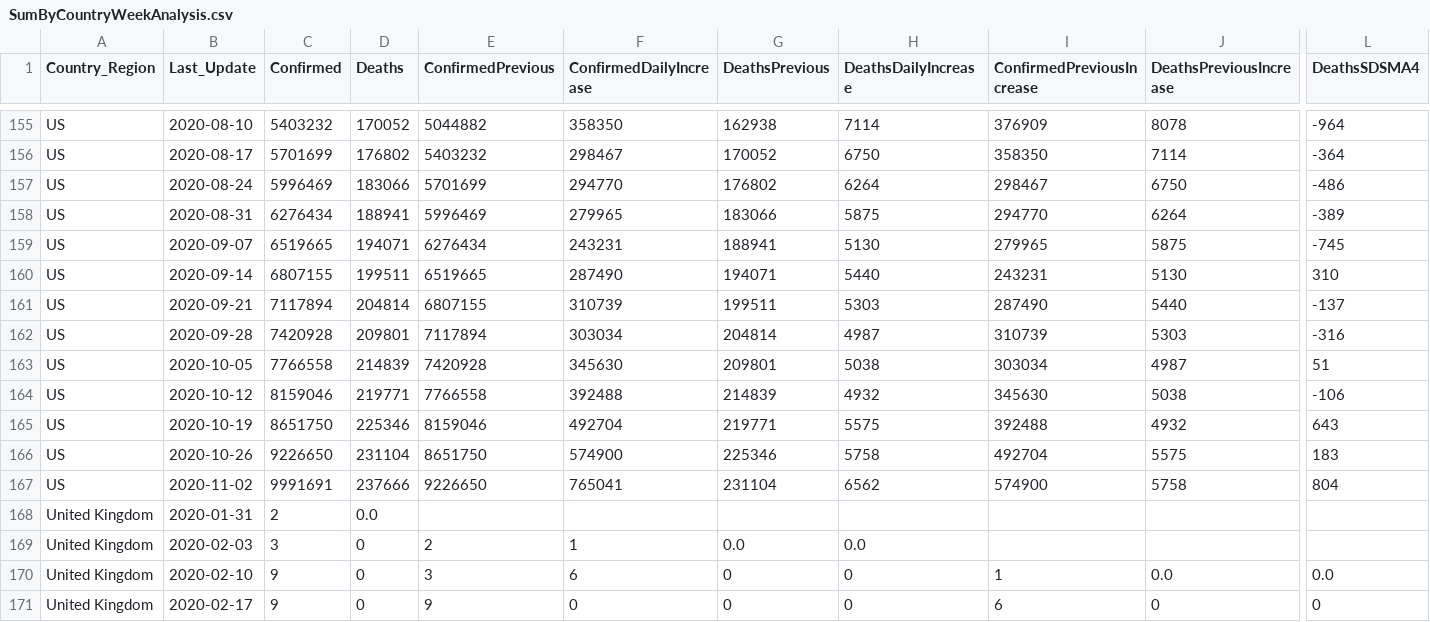
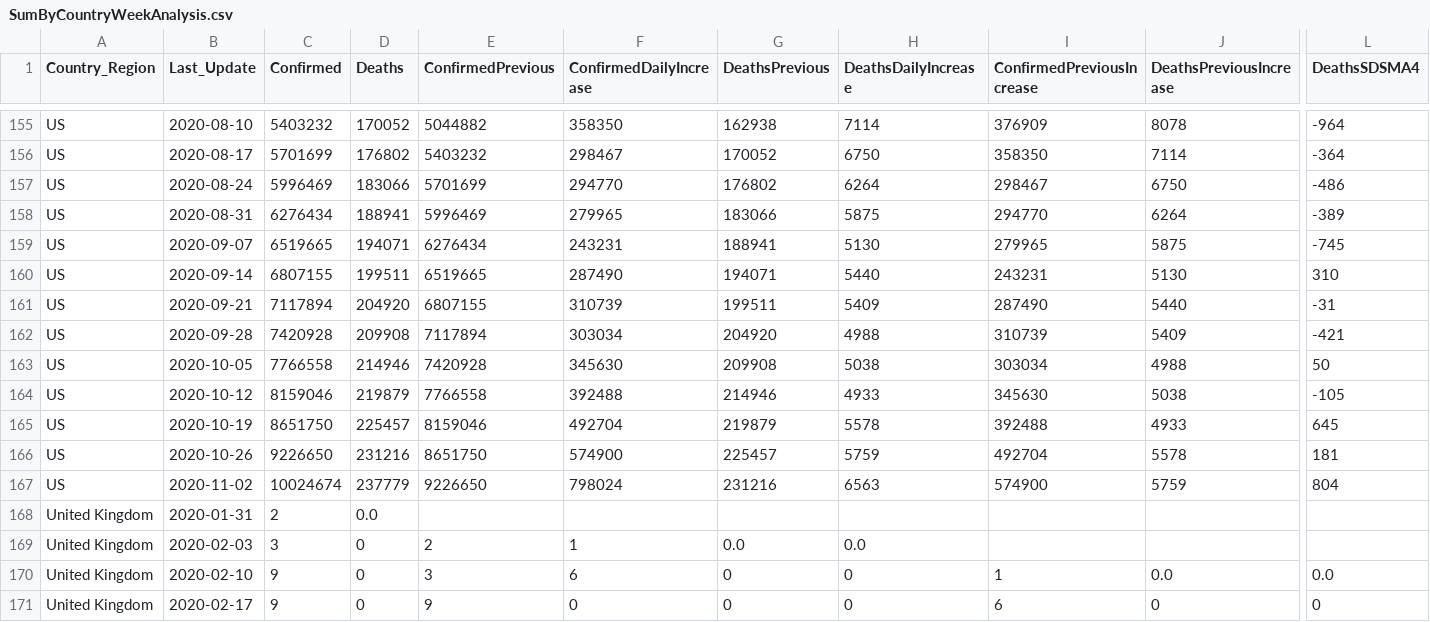
Before and after one commit to jclark017/COVID-19, a CSV file: sql/SumByCountryWeekAnalysis.csv, drawn as a sheet; only a part is shown, gaps mark what is left out; removed rows and columns are numbered as before the commit, all else as after; rows hold the shown columns only; the diff names each change by its address in the sheet, - before the commit and + after, or states it on an @@ line.

```diff
--- a/sql/SumByCountryWeekAnalysis.csv
+++ b/sql/SumByCountryWeekAnalysis.csv
-D161 (Deaths): 204814
+D161 (Deaths): 204920
-H161 (DeathsDailyIncrease): 5303
+H161 (DeathsDailyIncrease): 5409
-L161 (DeathsSDSMA4): -137
+L161 (DeathsSDSMA4): -31
-D162 (Deaths): 209801
+D162 (Deaths): 209908
-G162 (DeathsPrevious): 204814
+G162 (DeathsPrevious): 204920
-H162 (DeathsDailyIncrease): 4987
+H162 (DeathsDailyIncrease): 4988
-J162 (DeathsPreviousIncrease): 5303
+J162 (DeathsPreviousIncrease): 5409
-L162 (DeathsSDSMA4): -316
+L162 (DeathsSDSMA4): -421
-D163 (Deaths): 214839
+D163 (Deaths): 214946
-G163 (DeathsPrevious): 209801
+G163 (DeathsPrevious): 209908
-J163 (DeathsPreviousIncrease): 4987
+J163 (DeathsPreviousIncrease): 4988
-L163 (DeathsSDSMA4): 51
+L163 (DeathsSDSMA4): 50
-D164 (Deaths): 219771
+D164 (Deaths): 219879
-G164 (DeathsPrevious): 214839
+G164 (DeathsPrevious): 214946
-H164 (DeathsDailyIncrease): 4932
+H164 (DeathsDailyIncrease): 4933
-L164 (DeathsSDSMA4): -106
+L164 (DeathsSDSMA4): -105
-D165 (Deaths): 225346
+D165 (Deaths): 225457
-G165 (DeathsPrevious): 219771
+G165 (DeathsPrevious): 219879
-H165 (DeathsDailyIncrease): 5575
+H165 (DeathsDailyIncrease): 5578
-J165 (DeathsPreviousIncrease): 4932
+J165 (DeathsPreviousIncrease): 4933
-L165 (DeathsSDSMA4): 643
+L165 (DeathsSDSMA4): 645
-D166 (Deaths): 231104
+D166 (Deaths): 231216
-G166 (DeathsPrevious): 225346
+G166 (DeathsPrevious): 225457
-H166 (DeathsDailyIncrease): 5758
+H166 (DeathsDailyIncrease): 5759
-J166 (DeathsPreviousIncrease): 5575
+J166 (DeathsPreviousIncrease): 5578
-L166 (DeathsSDSMA4): 183
+L166 (DeathsSDSMA4): 181
-row 167: US | 2020-11-02 | 9991691 | 237666 | 9226650 | 765041 | 231104 | 6562 | 574900 | 5758 | 804
+row 167: US | 2020-11-02 | 10024674 | 237779 | 9226650 | 798024 | 231216 | 6563 | 574900 | 5759 | 804
```
Also changed, not shown: sql/SumByCountryDateAnalysis.csv, sql/SumByCountryStateDateAnalysis.csv, 3 other files.
